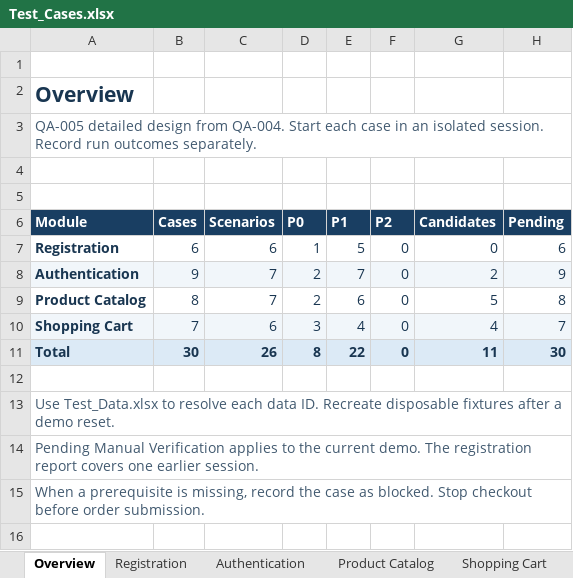
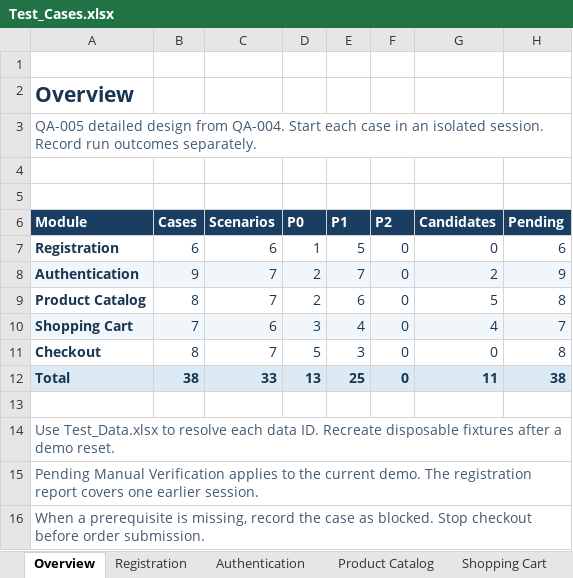
Before and after one commit to phuctan153/nopcommerce-qa, an Excel workbook: docs/test-cases/Test_Cases.xlsx, sheet Overview, drawn as a sheet; values as stored, in another font and other column widths than the file's, no borders; table styles not drawn; addresses are those after the commit; the diff names each change by its address in the sheet, - before the commit and + after, or states it on an @@ line.

Commit message:
test: add QA-005 checkout cases

```diff
--- a/docs/test-cases/Test_Cases.xlsx (sheet Overview)
+++ b/docs/test-cases/Test_Cases.xlsx (sheet Overview)
+row 11: Checkout | 8 | 7 | 5 | 3 | 0 | 0 | 8
-B12 (Cases): 30
+B12 (Cases): 38
-C12 (Scenarios): 26
+C12 (Scenarios): 33
-D12 (P0): 8
+D12 (P0): 13
-E12 (P1): 22
+E12 (P1): 25
-H12 (Pending): 30
+H12 (Pending): 38
```
Also changed, not shown: other sheet tabs, formulas that keep their value.
